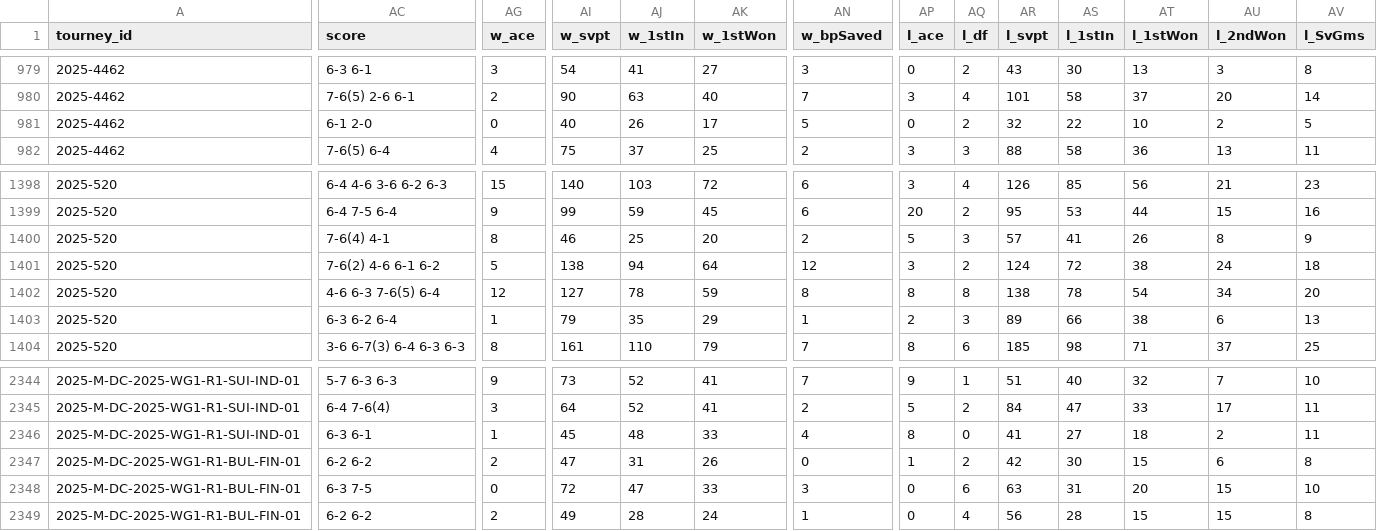
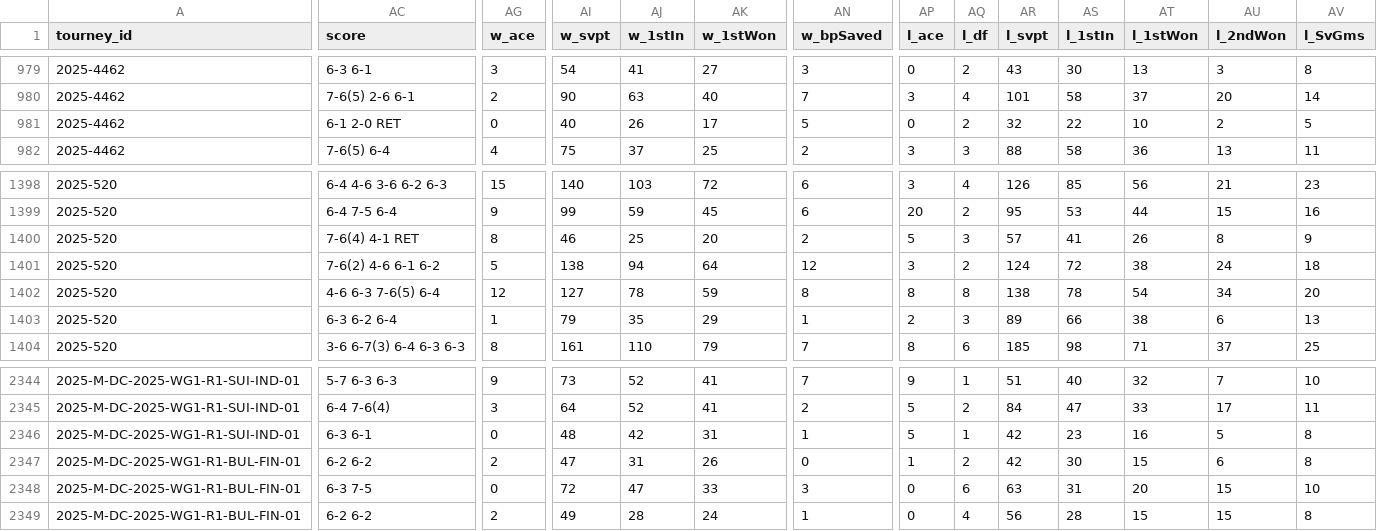
Before and after one commit to nickmac22-ui/Tennis-Data, a CSV file: data/atp_matches_2025.csv, drawn as a sheet; only a part is shown, gaps mark what is left out; the diff covers the shown part only; the diff names each change by its address in the sheet, - before the commit and + after, or states it on an @@ line.

```diff
--- a/data/atp_matches_2025.csv
+++ b/data/atp_matches_2025.csv
-AC981 (score): 6-1 2-0
+AC981 (score): 6-1 2-0 RET
-AC1400 (score): 7-6(4) 4-1
+AC1400 (score): 7-6(4) 4-1 RET
-AG2346 (w_ace): 1
+AG2346 (w_ace): 0
-AI2346 (w_svpt): 45
+AI2346 (w_svpt): 48
-AJ2346 (w_1stIn): 48
+AJ2346 (w_1stIn): 42
-AK2346 (w_1stWon): 33
+AK2346 (w_1stWon): 31
-AN2346 (w_bpSaved): 4
+AN2346 (w_bpSaved): 1
-AP2346 (l_ace): 8
+AP2346 (l_ace): 5
-AQ2346 (l_df): 0
+AQ2346 (l_df): 1
-AR2346 (l_svpt): 41
+AR2346 (l_svpt): 42
-AS2346 (l_1stIn): 27
+AS2346 (l_1stIn): 23
-AT2346 (l_1stWon): 18
+AT2346 (l_1stWon): 16
-AU2346 (l_2ndWon): 2
+AU2346 (l_2ndWon): 5
-AV2346 (l_SvGms): 11
+AV2346 (l_SvGms): 8
```
Also changed, not shown: 29 edited cells elsewhere in this file, data/atp_matches_2026.csv, 1 other file.
